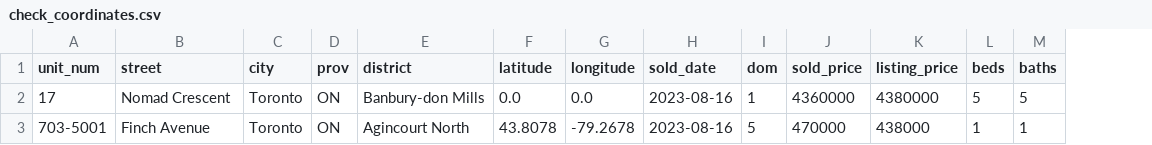
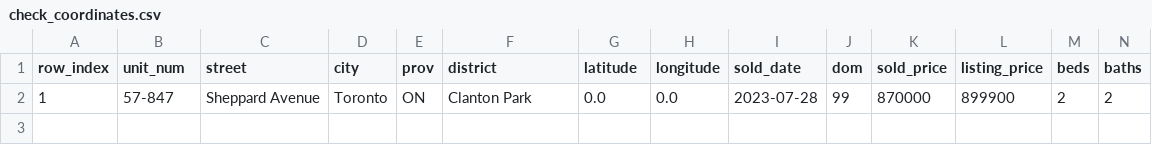
Before and after one commit to 10ken/tor_condo_market, a CSV file: review_data/check_coordinates.csv, drawn as a sheet; only a part is shown; removed rows and columns are numbered as before the commit, all else as after; rows hold the shown columns only; the diff names each change by its address in the sheet, - before the commit and + after, or states it on an @@ line.

Commit message:
add data

```diff
--- a/review_data/check_coordinates.csv
+++ b/review_data/check_coordinates.csv
+column A (row_index), empty
-row 2: 17 | Nomad Crescent | Toronto | ON | Banbury-don Mills | 0.0 | 0.0 | 2023-08-16 | 1 | 4360000 | 4380000 | 5 | 5
-row 3: 703-5001 | Finch Avenue | Toronto | ON | Agincourt North | 43.8078 | -79.2678 | 2023-08-16 | 5 | 470000 | 438000 | 1 | 1
+row 2: 1 | 57-847 | Sheppard Avenue | Toronto | ON | Clanton Park | 0.0 | 0.0 | 2023-07-28 | 99 | 870000 | 899900 | 2 | 2
```
Also changed, not shown: 8 other files.
